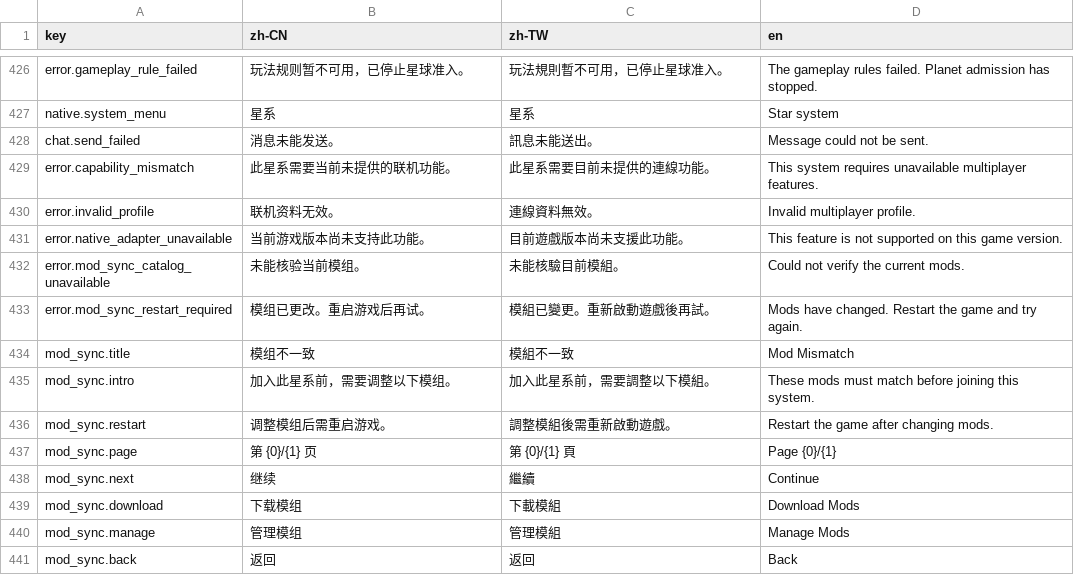
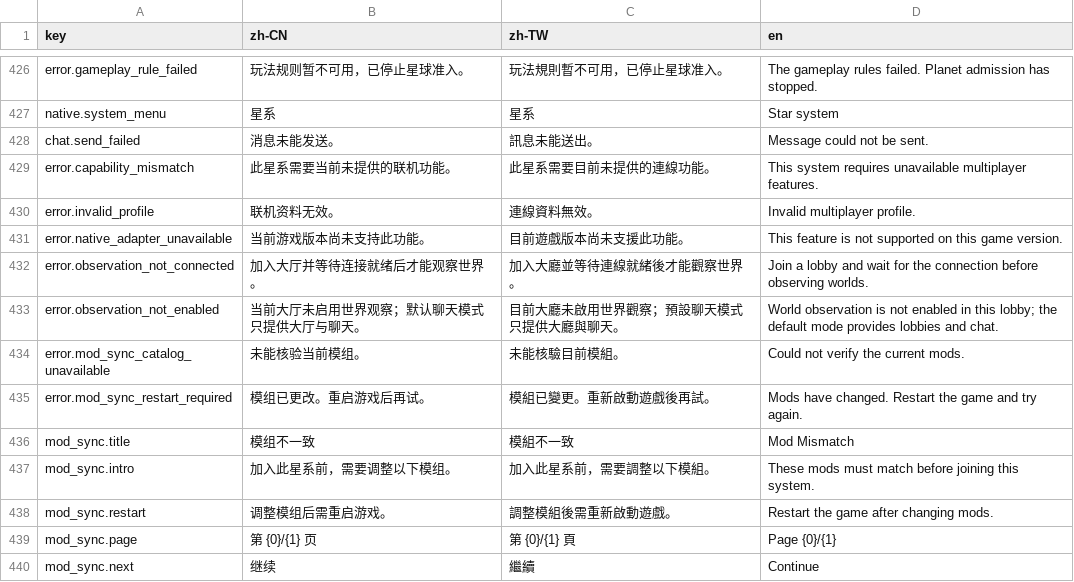
Before and after one commit to LIghtJUNction/OniMods, a CSV file: mods/OniOnline/localization/menu-draft.csv, drawn as a sheet; only a part is shown, gaps mark what is left out; the shorter side is filled out with more unchanged rows; the diff names each change by its address in the sheet, - before the commit and + after, or states it on an @@ line.

Commit message:
fix(onionline): make default lobby creation and room chat reachable [skip ci]
Add a Create lobby path from the browser into the existing host form, expose the room name, and open the room UI after a chat-only join succeeds. Preserve existing transport validation and native capability gates.

Disable unavailable world observation actions with a specific reason. Check availability before hiding the current window so unsupported actions no longer leave the player with no UI.

Validation: clean U60 Release build of all mods passes; localization keys are unique and the existing local-capability and window-lifecycle paths were reviewed. In-game UI acceptance follows before publication.

```diff
--- a/mods/OniOnline/localization/menu-draft.csv
+++ b/mods/OniOnline/localization/menu-draft.csv
+row 432: error.observation_not_connected | 加入大厅并等待连接就绪后才能观察世界。 | 加入大廳並等待連線就緒後才能觀察世界。 | Join a lobby and wait for the connection before observing worlds.
+row 433: error.observation_not_enabled | 当前大厅未启用世界观察；默认聊天模式只提供大厅与聊天。 | 目前大廳未啟用世界觀察；預設聊天模式只提供大廳與聊天。 | World observation is not enabled in this lobby; the default mode provides lobbies and chat.
```
Also changed, not shown: 4 other files.
